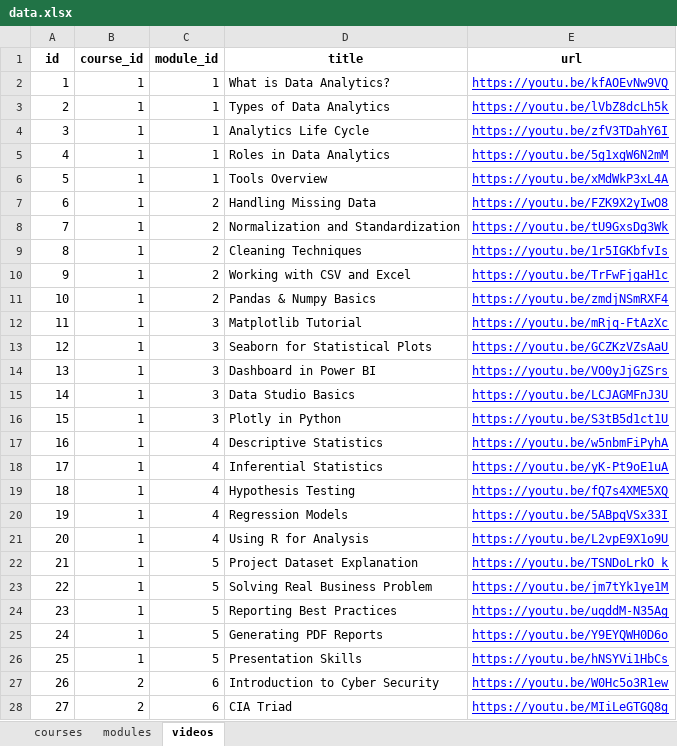
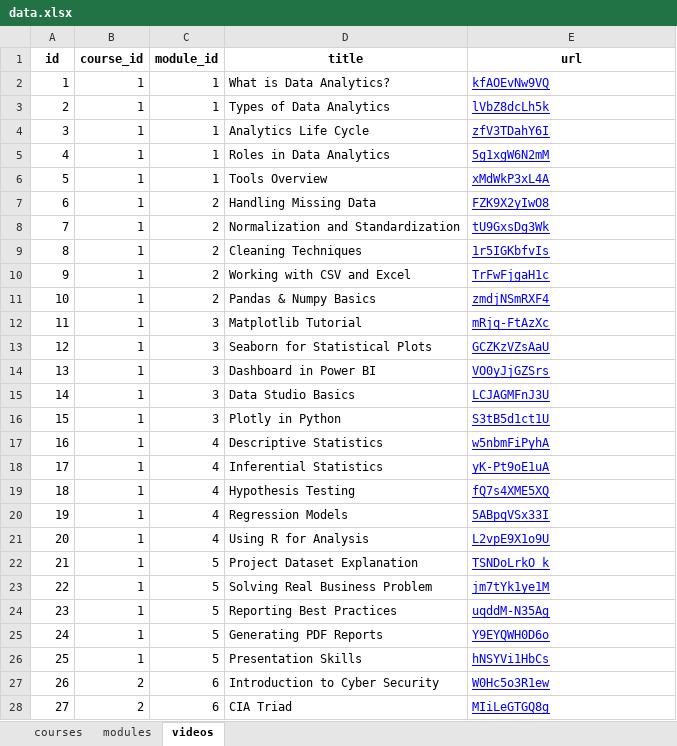
Before and after one commit to jagadesh-alpha8/LMS-API, an Excel workbook: courses/data/data.xlsx, sheet videos, drawn as a sheet; only a part is shown; values as stored, in another font and other column widths than the file's, no borders; the diff covers the shown part only; the diff names each change by its address in the sheet, - before the commit and + after, or states it on an @@ line.

Commit message:
youtube id added

```diff
--- a/courses/data/data.xlsx (sheet videos)
+++ b/courses/data/data.xlsx (sheet videos)
-E2 (url): https://youtu.be/kfAOEvNw9VQ
+E2 (url): kfAOEvNw9VQ
-E3 (url): https://youtu.be/lVbZ8dcLh5k
+E3 (url): lVbZ8dcLh5k
-E4 (url): https://youtu.be/zfV3TDahY6I
+E4 (url): zfV3TDahY6I
-E5 (url): https://youtu.be/5g1xgW6N2mM
+E5 (url): 5g1xgW6N2mM
-E6 (url): https://youtu.be/xMdWkP3xL4A
+E6 (url): xMdWkP3xL4A
-E7 (url): https://youtu.be/FZK9X2yIwO8
+E7 (url): FZK9X2yIwO8
-E8 (url): https://youtu.be/tU9GxsDg3Wk
+E8 (url): tU9GxsDg3Wk
-E9 (url): https://youtu.be/1r5IGKbfvIs
+E9 (url): 1r5IGKbfvIs
-E10 (url): https://youtu.be/TrFwFjgaH1c
+E10 (url): TrFwFjgaH1c
-E11 (url): https://youtu.be/zmdjNSmRXF4
+E11 (url): zmdjNSmRXF4
-E12 (url): https://youtu.be/mRjq-FtAzXc
+E12 (url): mRjq-FtAzXc
-E13 (url): https://youtu.be/GCZKzVZsAaU
+E13 (url): GCZKzVZsAaU
-E14 (url): https://youtu.be/VO0yJjGZSrs
+E14 (url): VO0yJjGZSrs
-E15 (url): https://youtu.be/LCJAGMFnJ3U
+E15 (url): LCJAGMFnJ3U
-E16 (url): https://youtu.be/S3tB5d1ct1U
+E16 (url): S3tB5d1ct1U
-E17 (url): https://youtu.be/w5nbmFiPyhA
+E17 (url): w5nbmFiPyhA
-E18 (url): https://youtu.be/yK-Pt9oE1uA
+E18 (url): yK-Pt9oE1uA
-E19 (url): https://youtu.be/fQ7s4XME5XQ
+E19 (url): fQ7s4XME5XQ
-E20 (url): https://youtu.be/5ABpqVSx33I
+E20 (url): 5ABpqVSx33I
-E21 (url): https://youtu.be/L2vpE9X1o9U
+E21 (url): L2vpE9X1o9U
-E22 (url): https://youtu.be/TSNDoLrkO_k
+E22 (url): TSNDoLrkO_k
-E23 (url): https://youtu.be/jm7tYk1ye1M
+E23 (url): jm7tYk1ye1M
-E24 (url): https://youtu.be/uqddM-N35Ag
+E24 (url): uqddM-N35Ag
-E25 (url): https://youtu.be/Y9EYQWH0D6o
+E25 (url): Y9EYQWH0D6o
-E26 (url): https://youtu.be/hNSYVi1HbCs
+E26 (url): hNSYVi1HbCs
-E27 (url): https://youtu.be/W0Hc5o3R1ew
+E27 (url): W0Hc5o3R1ew
-E28 (url): https://youtu.be/MIiLeGTGQ8g
+E28 (url): MIiLeGTGQ8g
```
Also changed, not shown: 48 edited cells elsewhere in this sheet, 17 other files.
